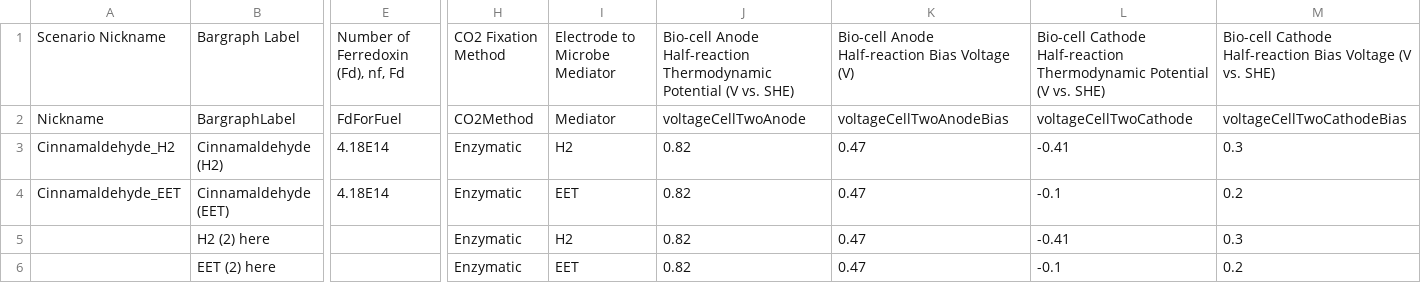
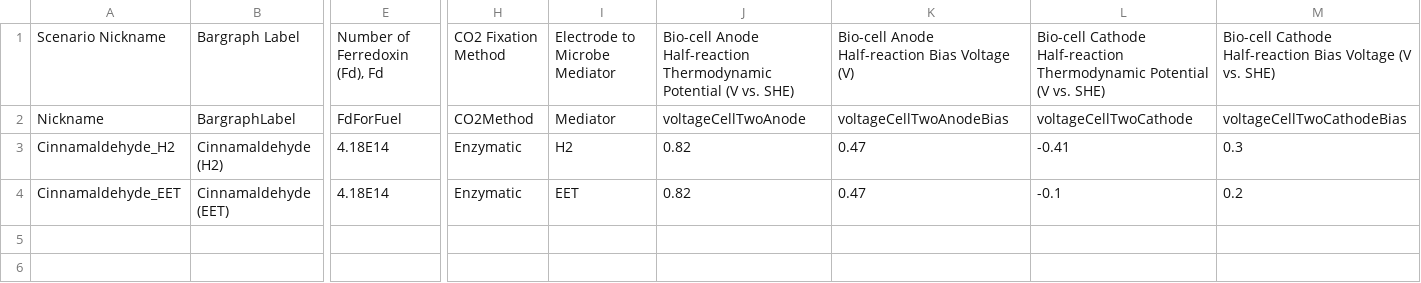
Before and after one commit to hceisler/BEE-3600-Assets, a CSV file: input/efficiency.csv, drawn as a sheet; only a part is shown, gaps mark what is left out; rows hold the shown columns only; the diff names each change by its address in the sheet, - before the commit and + after, or states it on an @@ line.

Commit message:
Update efficiency.csv

```diff
--- a/input/efficiency.csv
+++ b/input/efficiency.csv
-E1: Number of Ferredoxin (Fd), nf, Fd
+E1: Number of Ferredoxin (Fd), Fd
-row 5:  | H2 (2) here |  | Enzymatic | H2 | 0.82 | 0.47 | -0.41 | 0.3
-row 6:  | EET (2) here |  | Enzymatic | EET | 0.82 | 0.47 | -0.1 | 0.2
```
